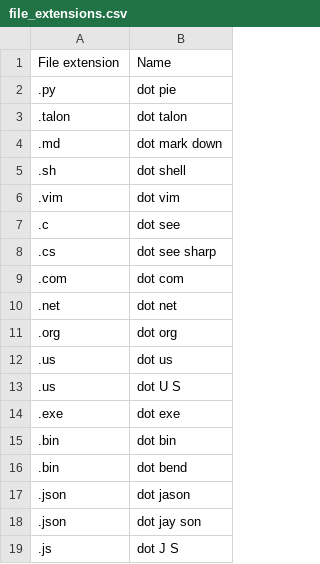
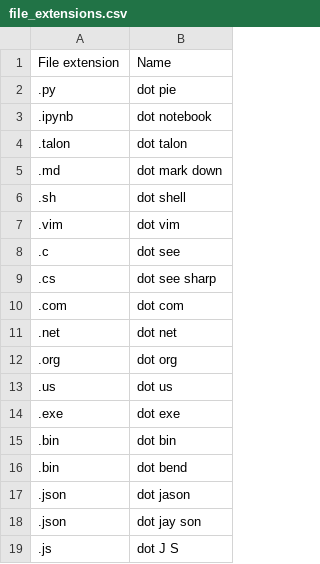
Before and after one commit to AndrewDant/knausj_talon, a CSV file: settings/file_extensions.csv, drawn as a sheet; only a part is shown; removed rows and columns are numbered as before the commit, all else as after; the diff names each change by its address in the sheet, - before the commit and + after, or states it on an @@ line.

Commit message:
update file extensions

```diff
--- a/settings/file_extensions.csv
+++ b/settings/file_extensions.csv
+row 3: .ipynb | dot notebook
-row 13: .us | dot U S
```
